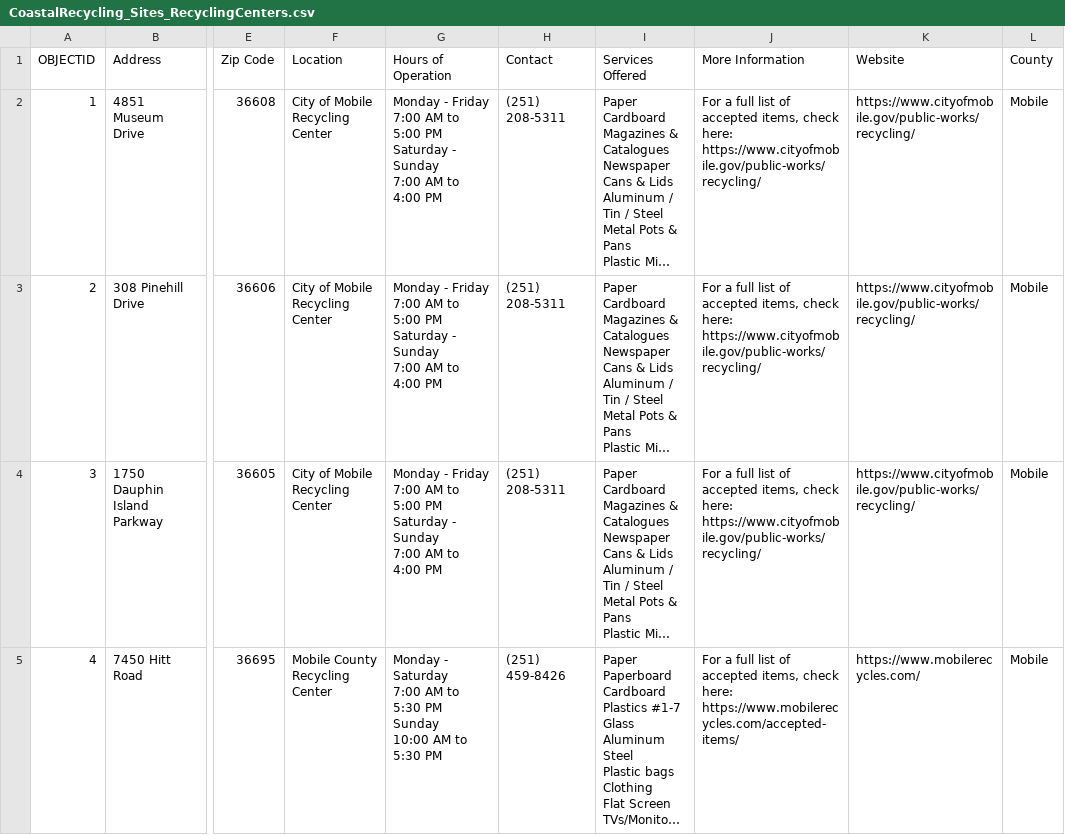
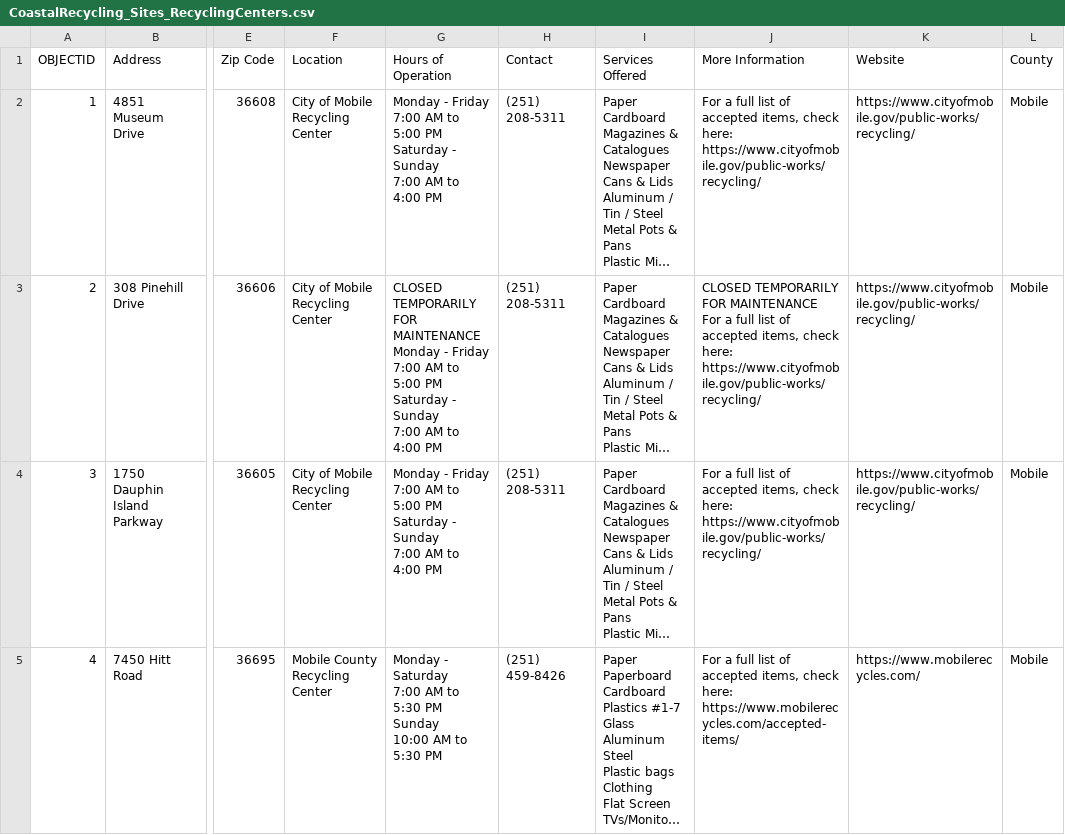
Before and after one commit to rtkarcher/CoastalRecycling, a CSV file: Layers/CoastalRecycling_Sites_RecyclingCenters.csv, drawn as a sheet; only a part is shown, gaps mark what is left out; long unchanged cells end in …; ↵ is a line break in a cell; the diff names each change by its address in the sheet, - before the commit and + after, or states it on an @@ line.

Commit message:
Updated recycling center location data (Pinehill Center currently closed)

```diff
--- a/Layers/CoastalRecycling_Sites_RecyclingCenters.csv
+++ b/Layers/CoastalRecycling_Sites_RecyclingCenters.csv
-G3 (Hours of Operation): Monday -…
+G3 (Hours of Operation): CLOSED TEMPORARILY FOR MAINTENANCE ↵ Monday -…
-J3 (More Information): For a…
+J3 (More Information): CLOSED TEMPORARILY FOR MAINTENANCE ↵ For a…
```
